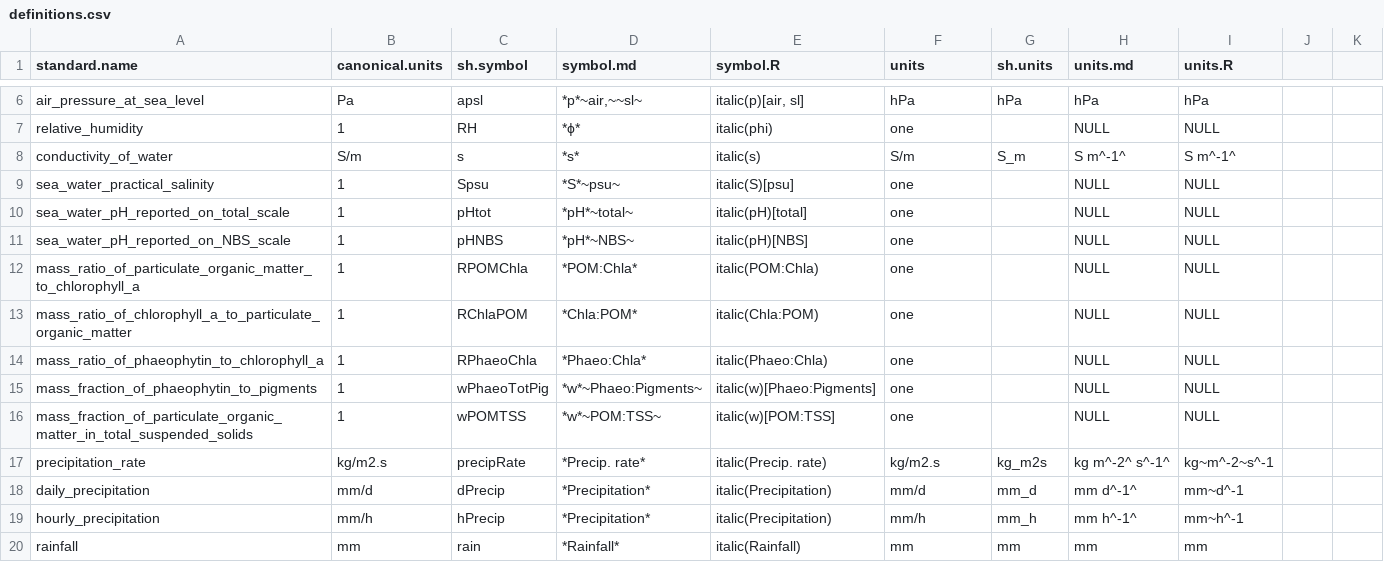
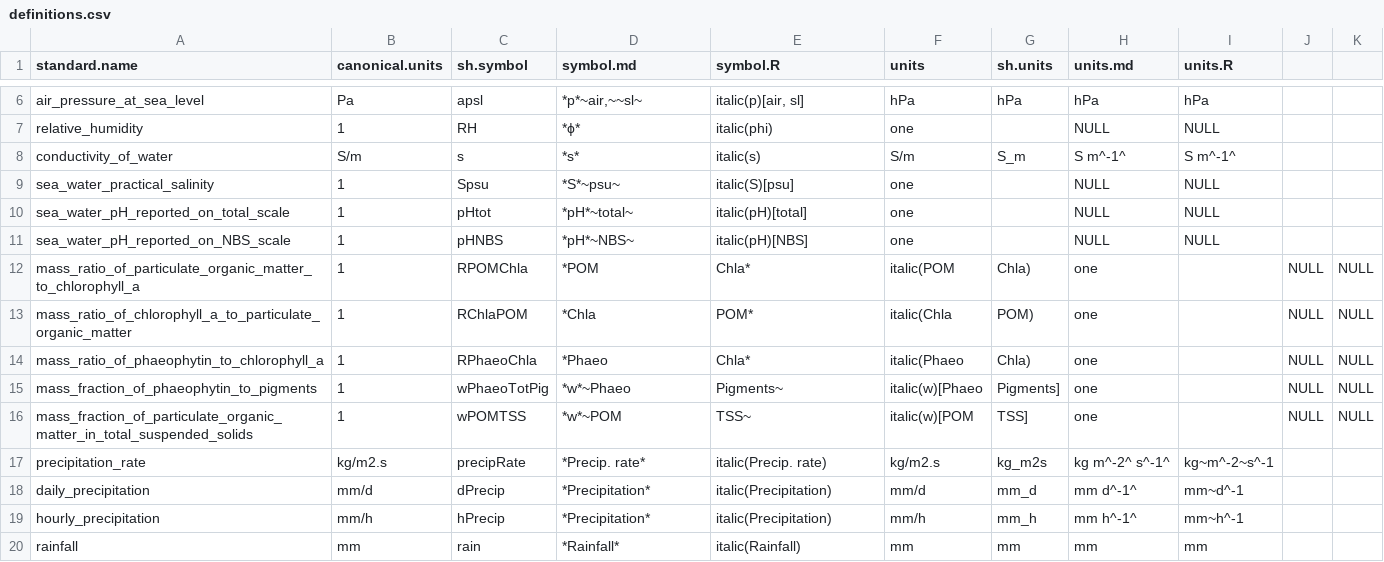
Before and after one commit to edwardpmorris/unitlabels, a CSV file: inst/extdata/definitions.csv, drawn as a sheet; only a part is shown, gaps mark what is left out; the diff covers the shown part only.

```diff
--- a/inst/extdata/definitions.csv
+++ b/inst/extdata/definitions.csv
@@ -12,5 +12,5 @@ sea_water_pH_reported_on_NBS_scale,1,pHNBS,*pH*~NBS~,italic(pH)[NBS],one,,NULL,N
-mass_ratio_of_particulate_organic_matter_to_chlorophyll_a,1,RPOMChla,*POM:Chla*,italic(POM:Chla),one,,NULL,NULL
-mass_ratio_of_chlorophyll_a_to_particulate_organic_matter,1,RChlaPOM,*Chla:POM*,italic(Chla:POM),one,,NULL,NULL
-mass_ratio_of_phaeophytin_to_chlorophyll_a,1,RPhaeoChla,*Phaeo:Chla*,italic(Phaeo:Chla),one,,NULL,NULL
-mass_fraction_of_phaeophytin_to_pigments,1,wPhaeoTotPig,*w*~Phaeo:Pigments~,italic(w)[Phaeo:Pigments],one,,NULL,NULL
-mass_fraction_of_particulate_organic_matter_in_total_suspended_solids,1,wPOMTSS,*w*~POM:TSS~,italic(w)[POM:TSS],one,,NULL,NULL
+mass_ratio_of_particulate_organic_matter_to_chlorophyll_a,1,RPOMChla,*POM,Chla*,italic(POM,Chla),one,,NULL,NULL
+mass_ratio_of_chlorophyll_a_to_particulate_organic_matter,1,RChlaPOM,*Chla,POM*,italic(Chla,POM),one,,NULL,NULL
+mass_ratio_of_phaeophytin_to_chlorophyll_a,1,RPhaeoChla,*Phaeo,Chla*,italic(Phaeo,Chla),one,,NULL,NULL
+mass_fraction_of_phaeophytin_to_pigments,1,wPhaeoTotPig,*w*~Phaeo,Pigments~,italic(w)[Phaeo,Pigments],one,,NULL,NULL
+mass_fraction_of_particulate_organic_matter_in_total_suspended_solids,1,wPOMTSS,*w*~POM,TSS~,italic(w)[POM,TSS],one,,NULL,NULL
```
Also changed, not shown: 11 edited cells elsewhere in this file, 1 other file.
